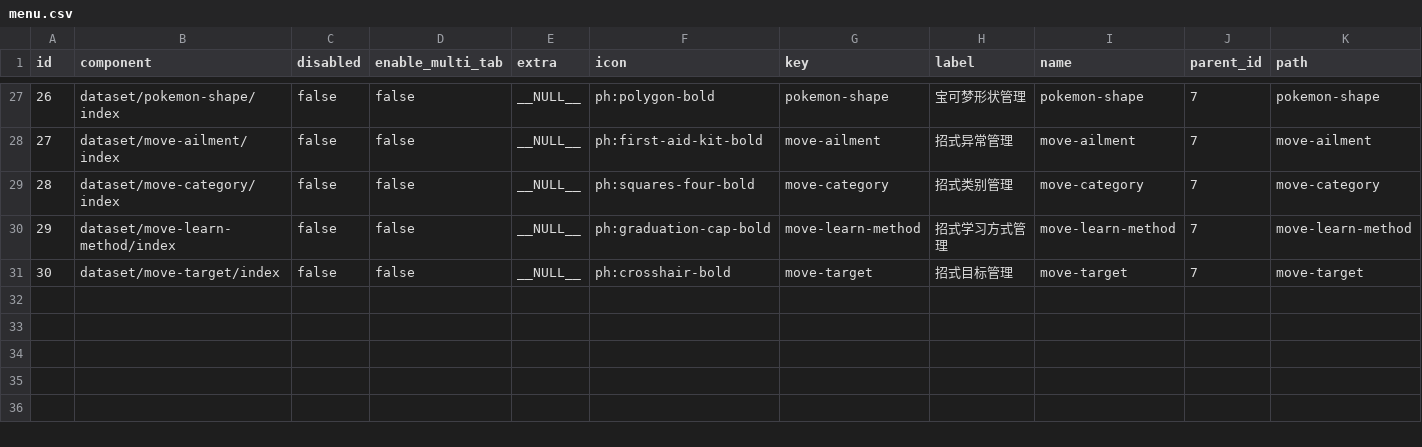
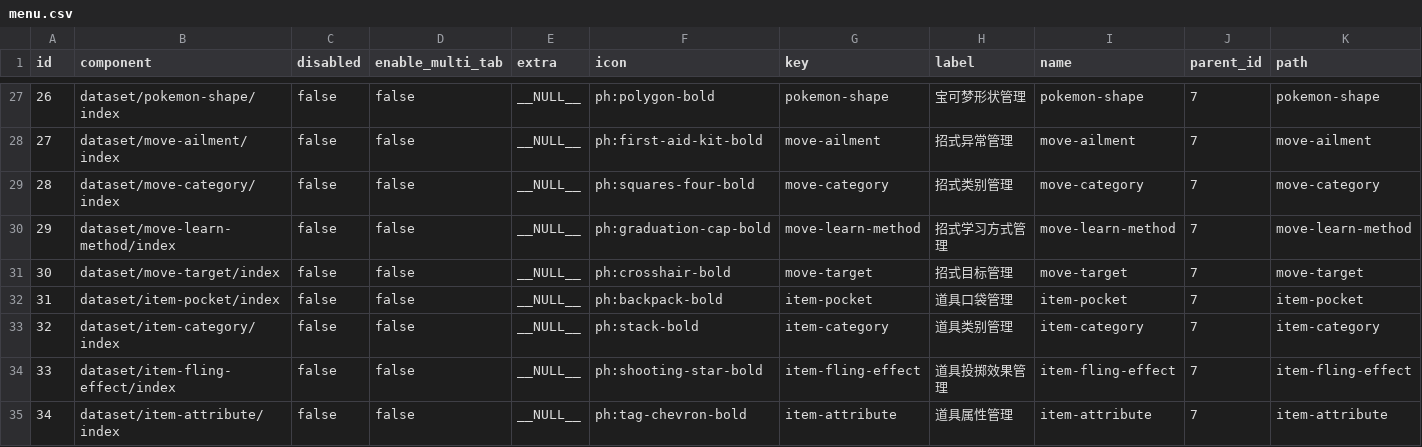
Before and after one commit to lishangbu/avalon, a CSV file: db/changelog/versions/0.0.1/data/menu.csv, drawn as a sheet; only a part is shown, gaps mark what is left out; rows hold the shown columns only; the diff names each change by its address in the sheet, - before the commit and + after, or states it on an @@ line.

Commit message:
feat(dataset): add item metadata crud and stat readonly

```diff
--- a/db/changelog/versions/0.0.1/data/menu.csv
+++ b/db/changelog/versions/0.0.1/data/menu.csv
+row 32: 31 | dataset/item-pocket/index | false | false | __NULL__ | ph:backpack-bold | item-pocket | 道具口袋管理 | item-pocket | 7 | item-pocket
+row 33: 32 | dataset/item-category/index | false | false | __NULL__ | ph:stack-bold | item-category | 道具类别管理 | item-category | 7 | item-category
+row 34: 33 | dataset/item-fling-effect/index | false | false | __NULL__ | ph:shooting-star-bold | item-fling-effect | 道具投掷效果管理 | item-fling-effect | 7 | item-fling-effect
+row 35: 34 | dataset/item-attribute/index | false | false | __NULL__ | ph:tag-chevron-bold | item-attribute | 道具属性管理 | item-attribute | 7 | item-attribute
```
Also changed, not shown: db/changelog/versions/0.0.1/data/stat.csv, 44 other files.
